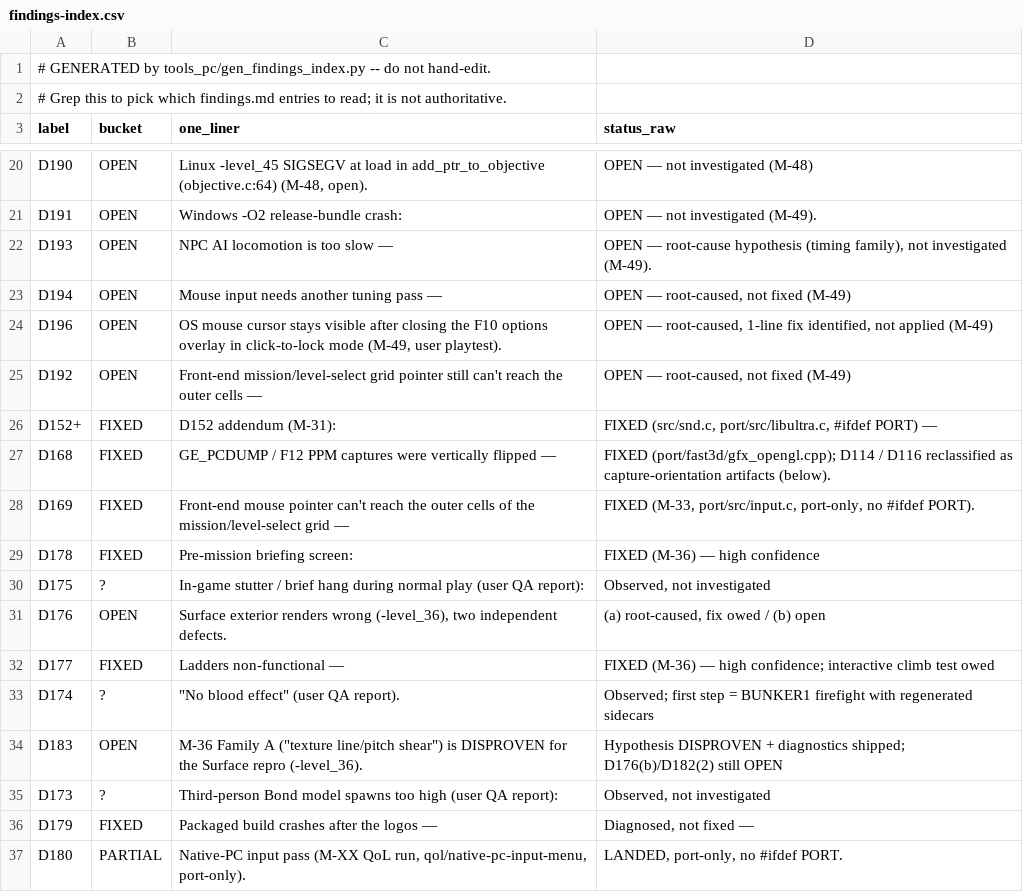
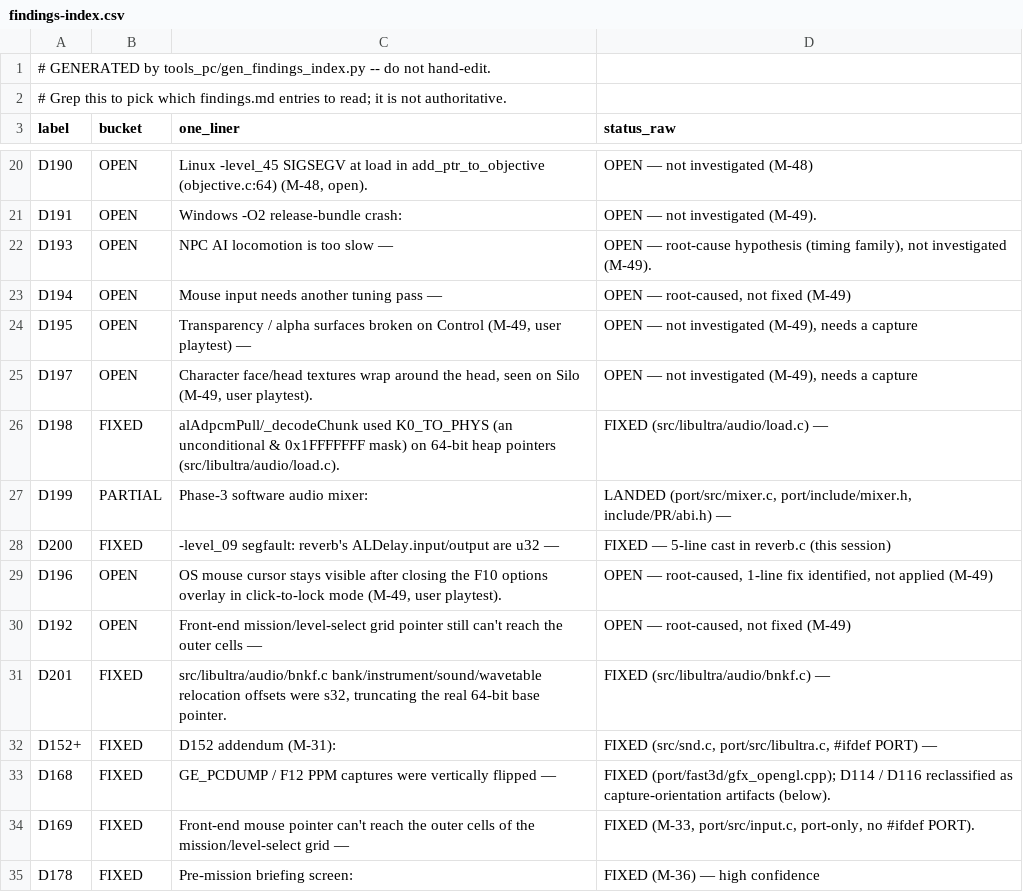
Before and after one commit to Djbrotherson/ge-pc-port, a CSV file: docs/dev/findings-index.csv, drawn as a sheet; only a part is shown, gaps mark what is left out; the shorter side is filled out with more unchanged rows; the diff names each change by its address in the sheet, - before the commit and + after, or states it on an @@ line.

Commit message:
chore(ci): regenerate findings-index.csv for D195/D197-201
tools_pc/gen_findings_index.py output after the audio-findings commit.

```diff
--- a/docs/dev/findings-index.csv
+++ b/docs/dev/findings-index.csv
+row 24: D195 | OPEN | Transparency / alpha surfaces broken on Control (M-49, user playtest) — | OPEN — not investigated (M-49), needs a capture
+row 25: D197 | OPEN | Character face/head textures wrap around the head, seen on Silo (M-49, user playtest). | OPEN — not investigated (M-49), needs a capture
+row 26: D198 | FIXED | alAdpcmPull/_decodeChunk used K0_TO_PHYS (an unconditional & 0x1FFFFFFF mask) on 64-bit heap pointers (src/libultra/audio/load.c). | FIXED (src/libultra/audio/load.c) —
+row 27: D199 | PARTIAL | Phase-3 software audio mixer: | LANDED (port/src/mixer.c, port/include/mixer.h, include/PR/abi.h) —
+row 28: D200 | FIXED | -level_09 segfault: reverb's ALDelay.input/output are u32 — | FIXED — 5-line cast in reverb.c (this session)
+row 31: D201 | FIXED | src/libultra/audio/bnkf.c bank/instrument/sound/wavetable relocation offsets were s32, truncating the real 64-bit base pointer. | FIXED (src/libultra/audio/bnkf.c) —
```
